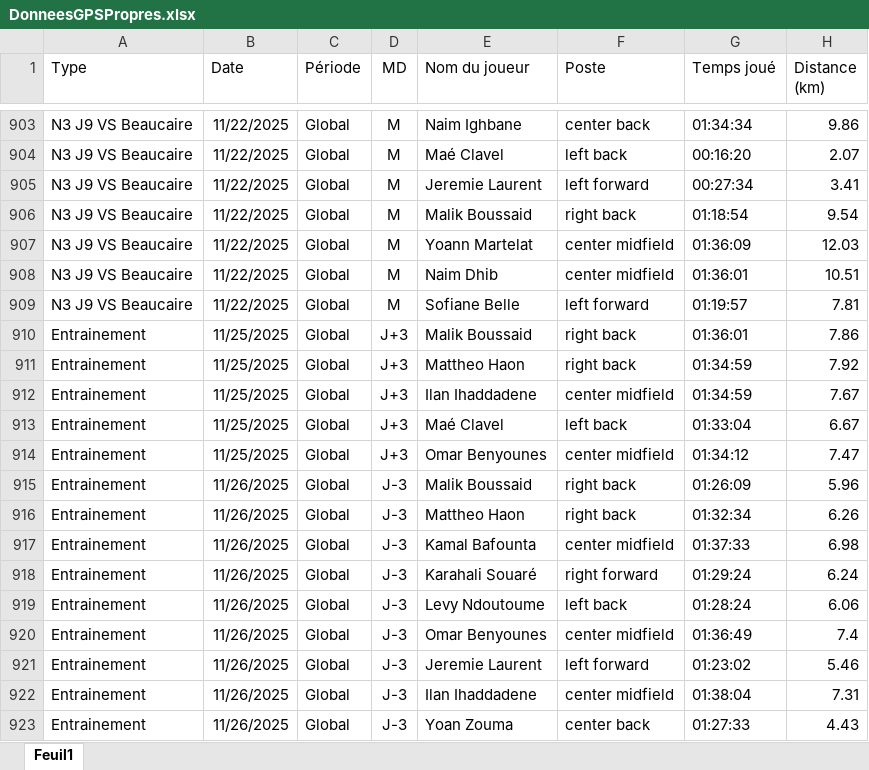
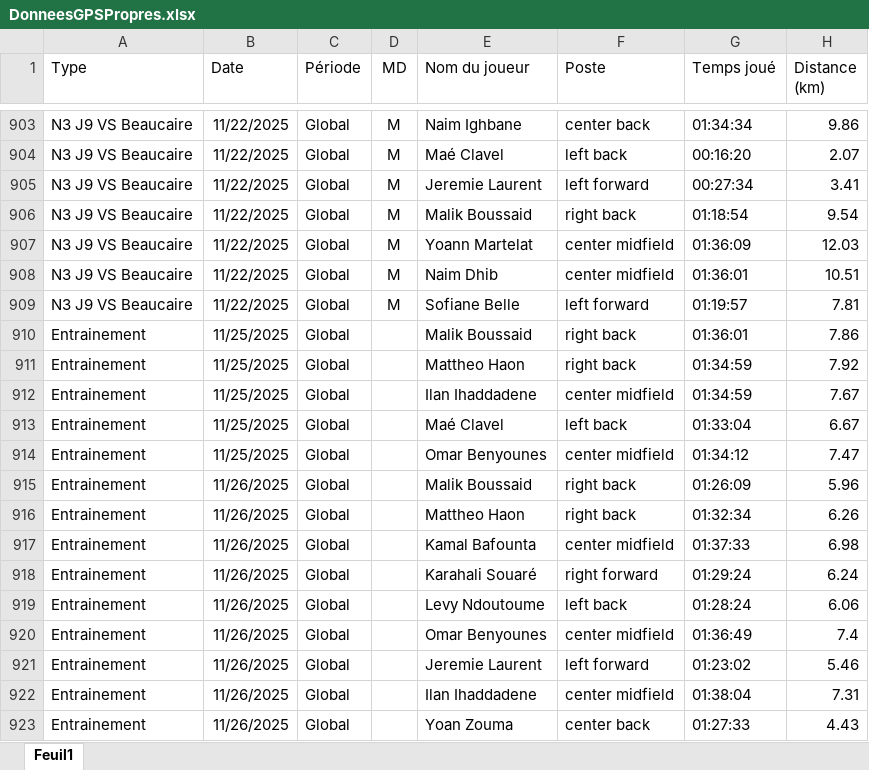
Before and after one commit to Chris15100/lld-app, an Excel workbook: data/DonneesGPSPropres.xlsx, sheet Feuil1, drawn as a sheet; only a part is shown, gaps mark what is left out; values as stored, in another font and other column widths than the file's, no borders; the diff covers the shown part only; the diff names each change by its address in the sheet, - before the commit and + after, or states it on an @@ line.

```diff
--- a/data/DonneesGPSPropres.xlsx (sheet Feuil1)
+++ b/data/DonneesGPSPropres.xlsx (sheet Feuil1)
-D910:D914 (MD): J+3
+D910:D914 (MD): (empty)
-D915:D923 (MD): J-3
+D915:D923 (MD): (empty)
```
Also changed, not shown: 27 added rows elsewhere in this sheet, data/Poids-Masse grasse.xlsx, data/Présences.xlsx, 2 other files.
